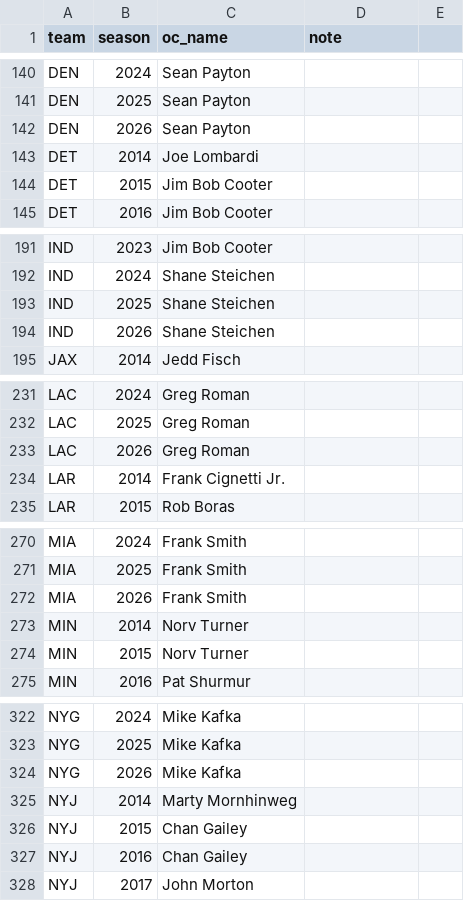
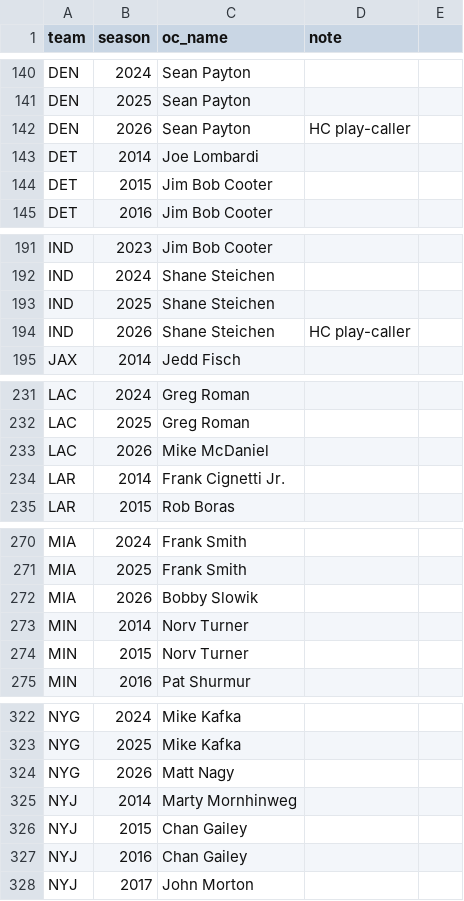
Before and after one commit to jrjeunesolutions/ff-projections, a CSV file: data/external/oc_history.csv, drawn as a sheet; only a part is shown, gaps mark what is left out; the diff covers the shown part only.

```diff
--- a/data/external/oc_history.csv
+++ b/data/external/oc_history.csv
@@ -141,3 +141,3 @@ DEN,2024,Sean Payton,
 DEN,2025,Sean Payton,
-DEN,2026,Sean Payton,
+DEN,2026,Sean Payton,HC play-caller
 DET,2014,Joe Lombardi,
@@ -193,3 +193,3 @@ IND,2024,Shane Steichen,
 IND,2025,Shane Steichen,
-IND,2026,Shane Steichen,
+IND,2026,Shane Steichen,HC play-caller
 JAX,2014,Jedd Fisch,
@@ -232,3 +232,3 @@ LAC,2024,Greg Roman,
 LAC,2025,Greg Roman,
-LAC,2026,Greg Roman,
+LAC,2026,Mike McDaniel,
 LAR,2014,Frank Cignetti Jr.,
@@ -271,3 +271,3 @@ MIA,2024,Frank Smith,
 MIA,2025,Frank Smith,
-MIA,2026,Frank Smith,
+MIA,2026,Bobby Slowik,
 MIN,2014,Norv Turner,
@@ -323,3 +323,3 @@ NYG,2024,Mike Kafka,
 NYG,2025,Mike Kafka,
-NYG,2026,Mike Kafka,
+NYG,2026,Matt Nagy,
 NYJ,2014,Marty Mornhinweg,
```
Also changed, not shown: 23 edited cells elsewhere in this file, 3 other files.
